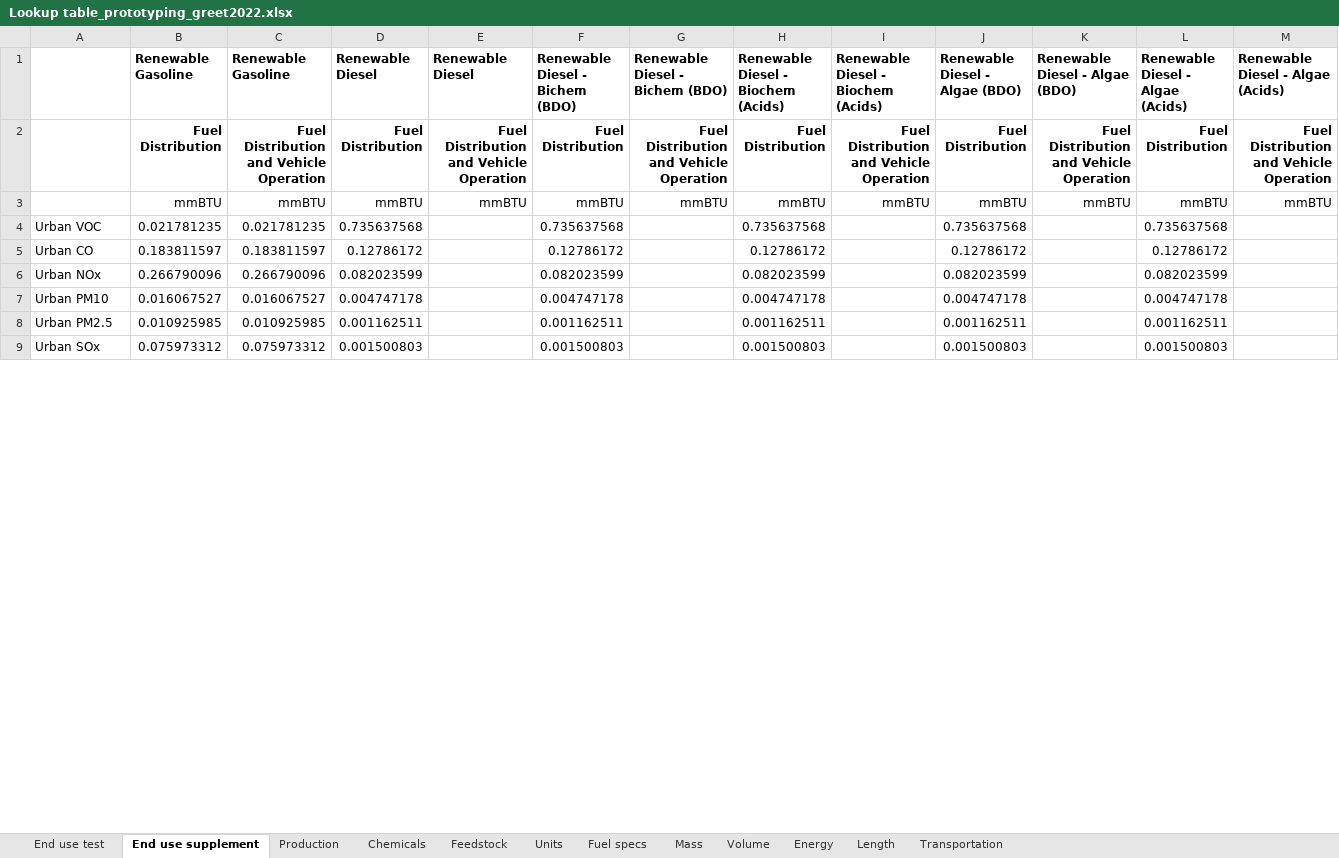
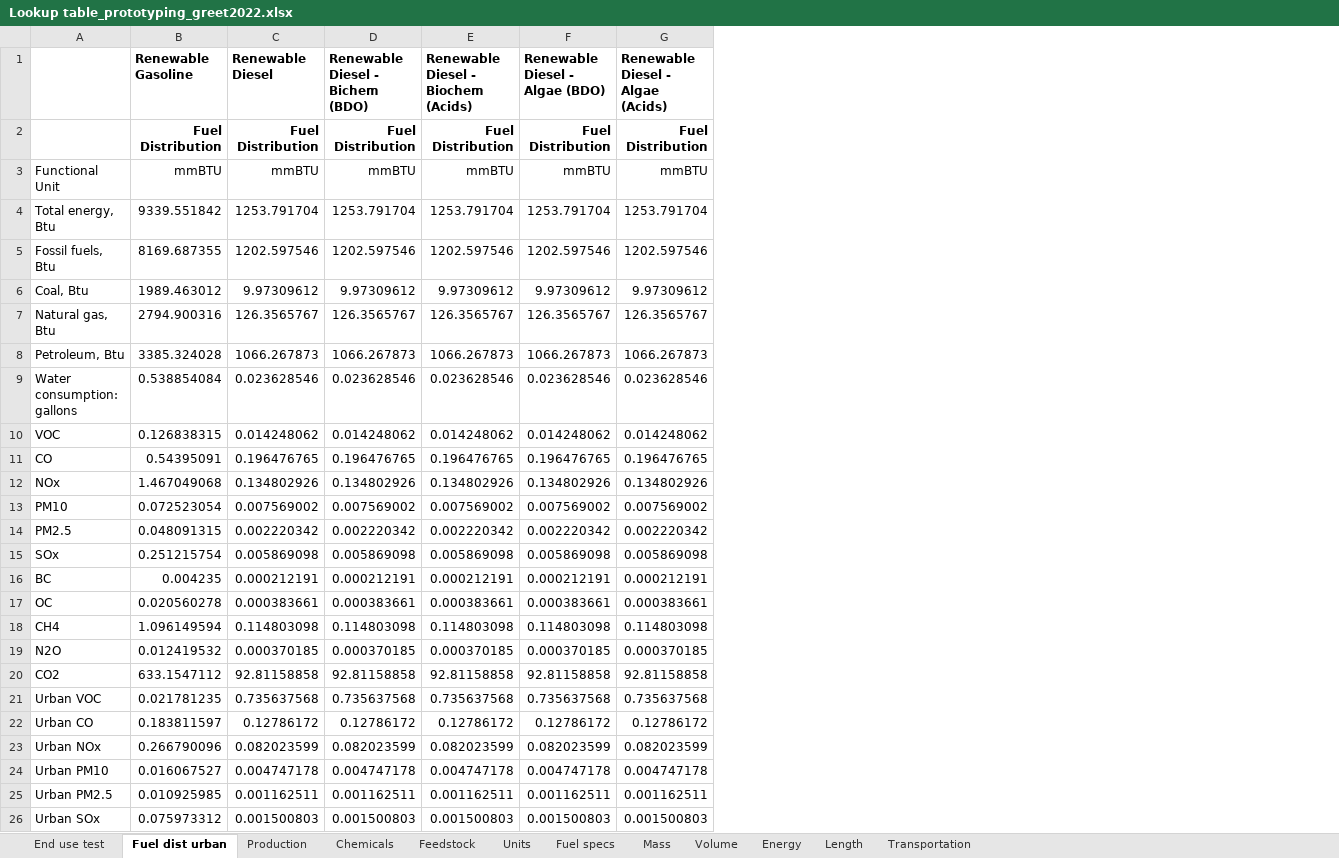
Before and after one commit to olw0905/Interactive-SCSA_Dash, an Excel workbook: Lookup table_prototyping_greet2022.xlsx, sheet Fuel dist urban, drawn as a sheet; only a part is shown; values as stored, in another font and other column widths than the file's, no borders; removed rows and columns are numbered as before the commit, all else as after; the diff names each change by its address in the sheet, - before the commit and + after, or states it on an @@ line.

Commit message:
1. Modified the backend data file to separate out fuel distribution emissions, 2. Modified the code to handle urban emissions from fuel distribution and fuel combustion separately, 3. The code now can handle end uses for the main product of a preivous stage, 4. Generated a test data file and verfied that the generated LCI file is correct

```diff
--- a/Lookup table_prototyping_greet2022.xlsx (sheet Fuel dist urban)
+++ b/Lookup table_prototyping_greet2022.xlsx (sheet Fuel dist urban)
-sheet tab: End use supplement
+sheet tab: Fuel dist urban
-column C (Renewable Gasoline), rows 2-9: Fuel Distribution and Vehicle Operation | mmBTU | 0.021781235 | 0.183811597 | 0.266790096 | 0.016067527 | 0.010925985 | 0.075973312
-column E (Renewable Diesel), rows 2-3: Fuel Distribution and Vehicle Operation | mmBTU
-column G (Renewable Diesel - Bichem (BDO)), rows 2-3: Fuel Distribution and Vehicle Operation | mmBTU
-column I, rows 1-3: Renewable Diesel - Biochem (Acids) | Fuel Distribution and Vehicle Operation | mmBTU
-column K (Renewable Diesel - Algae (BDO)), rows 2-3: Fuel Distribution and Vehicle Operation | mmBTU
-column M (Renewable Diesel - Algae (Acids)), rows 2-3: Fuel Distribution and Vehicle Operation | mmBTU
-A3: (empty)
+A3: Functional Unit
+row 4: Total energy, Btu | 9339.551842 | 1253.791704 | 1253.791704 | 1253.791704 | 1253.791704 | 1253.791704
+row 5: Fossil fuels, Btu | 8169.687355 | 1202.597546 | 1202.597546 | 1202.597546 | 1202.597546 | 1202.597546
+row 6: Coal, Btu | 1989.463012 | 9.97309612 | 9.97309612 | 9.97309612 | 9.97309612 | 9.97309612
+row 7: Natural gas, Btu | 2794.900316 | 126.3565767 | 126.3565767 | 126.3565767 | 126.3565767 | 126.3565767
+row 8: Petroleum, Btu | 3385.324028 | 1066.267873 | 1066.267873 | 1066.267873 | 1066.267873 | 1066.267873
+row 9: Water consumption: gallons | 0.538854084 | 0.023628546 | 0.023628546 | 0.023628546 | 0.023628546 | 0.023628546
+row 10: VOC | 0.126838315 | 0.014248062 | 0.014248062 | 0.014248062 | 0.014248062 | 0.014248062
+row 11: CO | 0.54395091 | 0.196476765 | 0.196476765 | 0.196476765 | 0.196476765 | 0.196476765
+row 12: NOx | 1.467049068 | 0.134802926 | 0.134802926 | 0.134802926 | 0.134802926 | 0.134802926
+row 13: PM10 | 0.072523054 | 0.007569002 | 0.007569002 | 0.007569002 | 0.007569002 | 0.007569002
+row 14: PM2.5 | 0.048091315 | 0.002220342 | 0.002220342 | 0.002220342 | 0.002220342 | 0.002220342
+row 15: SOx | 0.251215754 | 0.005869098 | 0.005869098 | 0.005869098 | 0.005869098 | 0.005869098
+row 16: BC | 0.004235 | 0.000212191 | 0.000212191 | 0.000212191 | 0.000212191 | 0.000212191
+row 17: OC | 0.020560278 | 0.000383661 | 0.000383661 | 0.000383661 | 0.000383661 | 0.000383661
+row 18: CH4 | 1.096149594 | 0.114803098 | 0.114803098 | 0.114803098 | 0.114803098 | 0.114803098
+row 19: N2O | 0.012419532 | 0.000370185 | 0.000370185 | 0.000370185 | 0.000370185 | 0.000370185
+row 20: CO2 | 633.1547112 | 92.81158858 | 92.81158858 | 92.81158858 | 92.81158858 | 92.81158858
```
Also changed, not shown: sheet End use test, formulas that keep their value, 4 other files.
